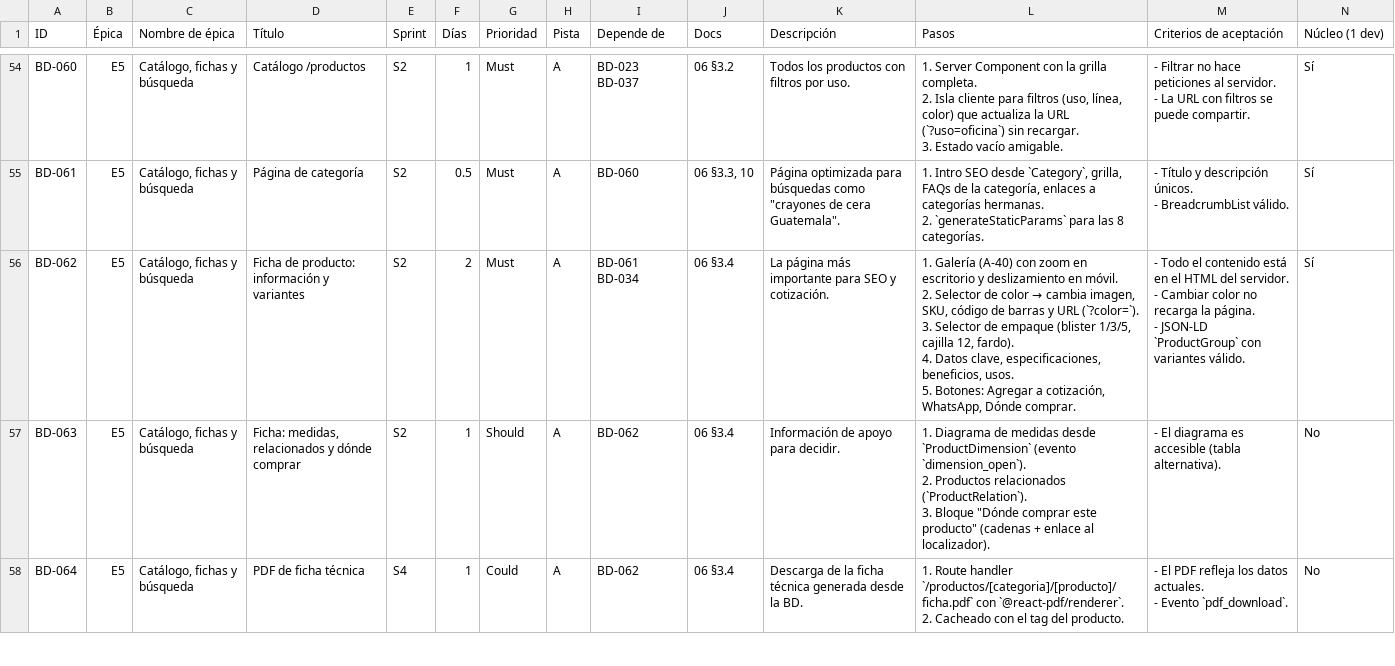
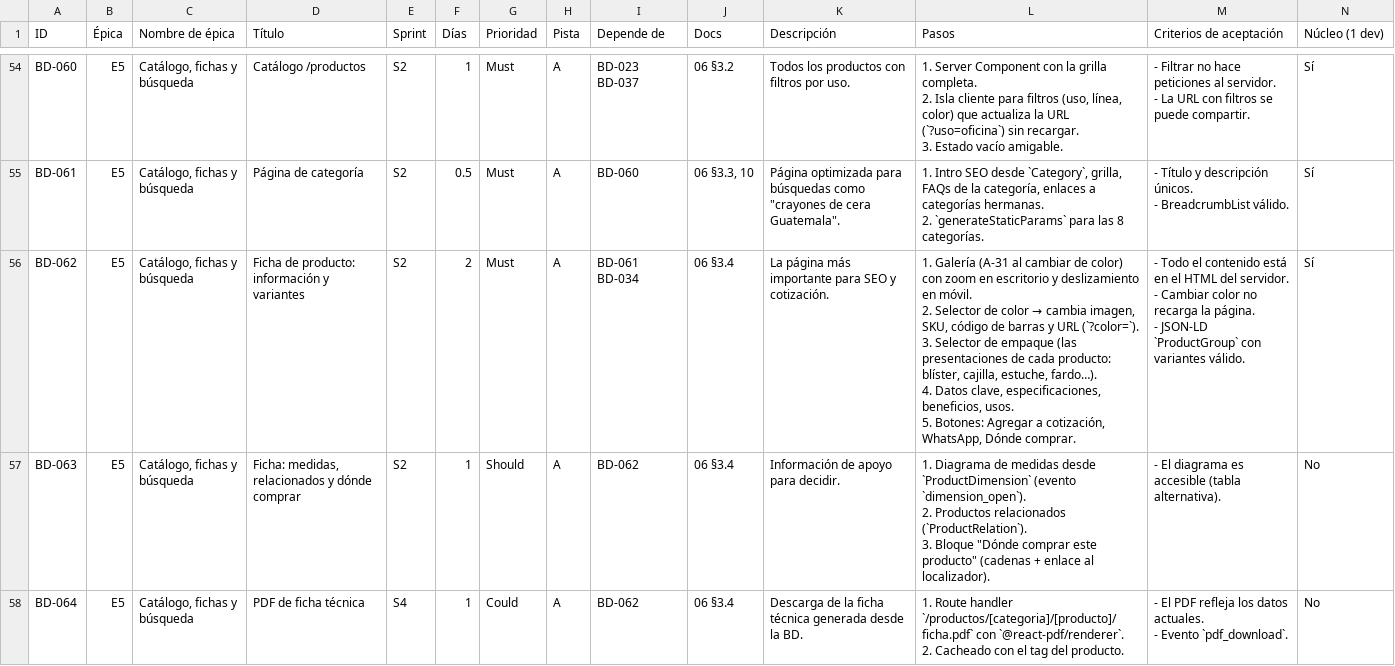
Before and after one commit to Alex-Gallardo/web-bolik-60, a CSV file: docs/tickets.csv, drawn as a sheet; only a part is shown, gaps mark what is left out.

```diff
--- a/docs/tickets.csv
+++ b/docs/tickets.csv
@@ -221,9 +221,9 @@ BD-061,E5,"Catálogo, fichas y búsqueda",Página de categoría,S2,0.5,Must,A,BD
 - BreadcrumbList válido.",Sí
-BD-062,E5,"Catálogo, fichas y búsqueda",Ficha de producto: información y variantes,S2,2,Must,A,BD-061 BD-034,06 §3.4,La página más importante para SEO y cotización.,"1. Galería (A-40) con zoom en escritorio y deslizamiento en móvil.
-2. Selector de color → cambia imagen, SKU, código de barras y URL (`?color=`).
-3. Selector de empaque (blister 1/3/5, cajilla 12, fardo).
-4. Datos clave, especificaciones, beneficios, usos.
-5. Botones: Agregar a cotización, WhatsApp, Dónde comprar.","- Todo el contenido está en el HTML del servidor.
-- Cambiar color no recarga la página.
-- JSON-LD `ProductGroup` con variantes válido.",Sí
+BD-062,E5,"Catálogo, fichas y búsqueda",Ficha de producto: información y variantes,S2,2,Must,A,BD-061 BD-034,06 §3.4,La página más importante para SEO y cotización.,"1. Galería (A-31 al cambiar de color) con zoom en escritorio y deslizamiento en móvil.
+2. Selector de color → cambia imagen, SKU, código de barras y URL (`?color=`).
+3. Selector de empaque (las presentaciones de cada producto: blíster, cajilla, estuche, fardo…).
+4. Datos clave, especificaciones, beneficios, usos.
+5. Botones: Agregar a cotización, WhatsApp, Dónde comprar.","- Todo el contenido está en el HTML del servidor.
+- Cambiar color no recarga la página.
+- JSON-LD `ProductGroup` con variantes válido.",Sí
 BD-063,E5,"Catálogo, fichas y búsqueda","Ficha: medidas, relacionados y dónde comprar",S2,1,Should,A,BD-062,06 §3.4,Información de apoyo para decidir.,"1. Diagrama de medidas desde `ProductDimension` (evento `dimension_open`).
```
Also changed, not shown: 57 other files.
